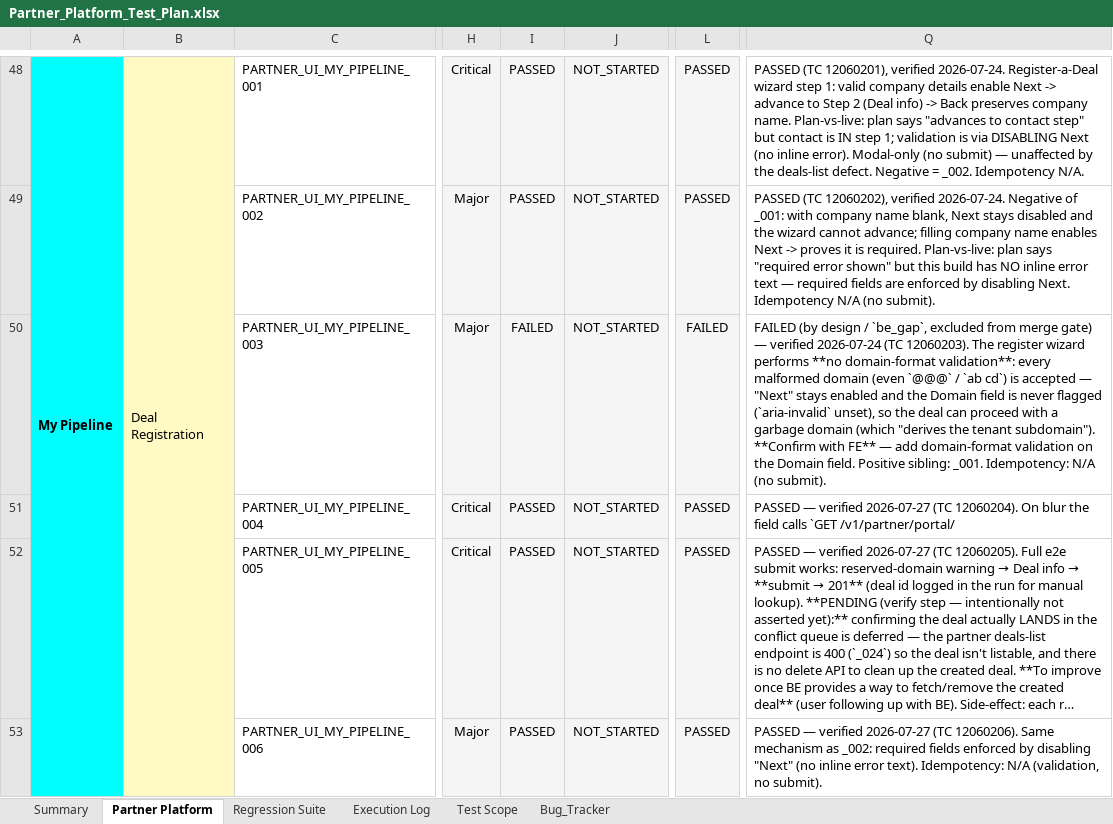
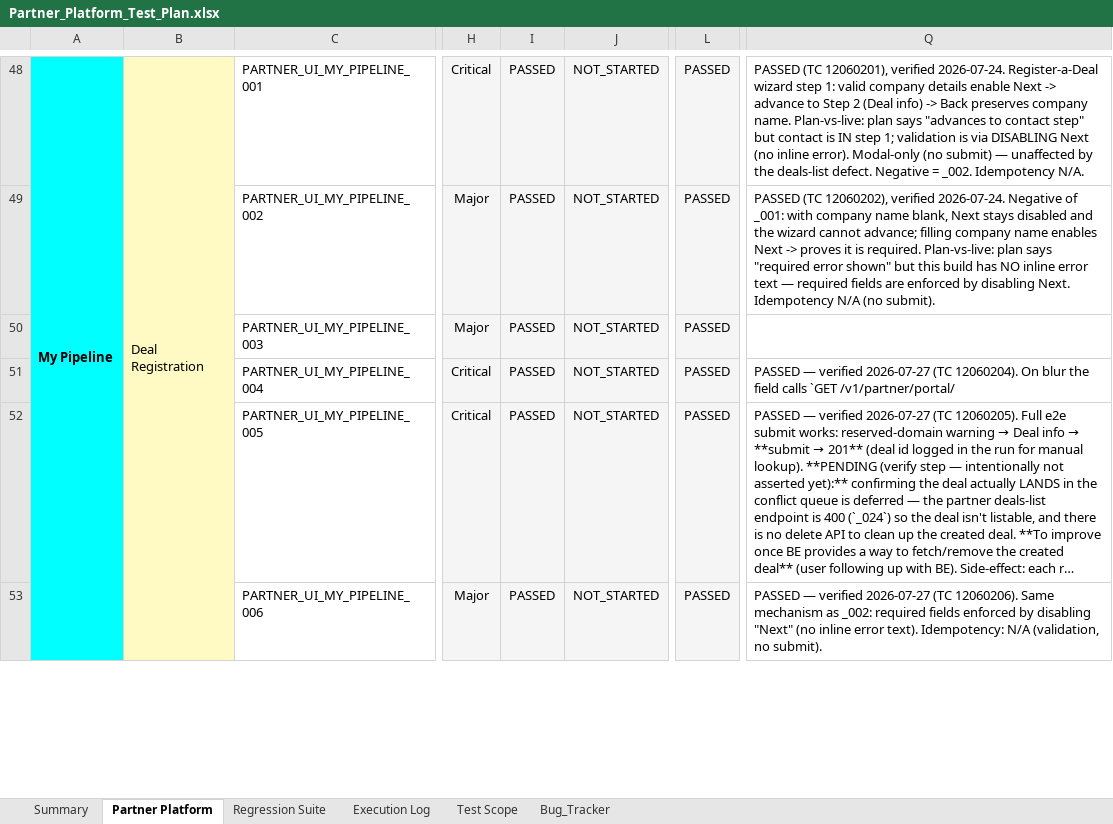
Before and after one commit to TrangLeQuoc/blazeup-automation, an Excel workbook: docs/blazeup/Partner_Platform_Test_Plan.xlsx, sheet Partner Platform, drawn as a sheet; only a part is shown, gaps mark what is left out; long unchanged cells end in …; values as stored, in another font and other column widths than the file's, no borders; charts and pictures and conditional formats not drawn; the diff covers the shown part only; the diff names each change by its address in the sheet, - before the commit and + after, or states it on an @@ line.

```diff
--- a/docs/blazeup/Partner_Platform_Test_Plan.xlsx (sheet Partner Platform)
+++ b/docs/blazeup/Partner_Platform_Test_Plan.xlsx (sheet Partner Platform)
-I50: FAILED
+I50: PASSED
-L50: FAILED
+L50: PASSED
-Q50: FAILED (by design / `be_gap`, excluded from merge gate) — verified 2026-07-24 (TC 12060203). The register wizard performs **no domain-format validation**: every malformed domain (even `@@@` / `ab cd`) is accepted — "Next" stays enabled and the Domain field is never flagged (`aria-invalid` unset), so the deal can proceed with a garbage domain (which "derives the tenant subdomain"). **Confirm with FE** — add domain-format validation on the Domain field. Positive sibling: _001. Idempotency: N/A (no submit).
+Q50: (empty)
```
Also changed, not shown: 58 edited cells elsewhere in this sheet, sheet Summary, sheet Bug_Tracker, docs/blazeup/Bug_Tracker.xlsx, 4 other files.
